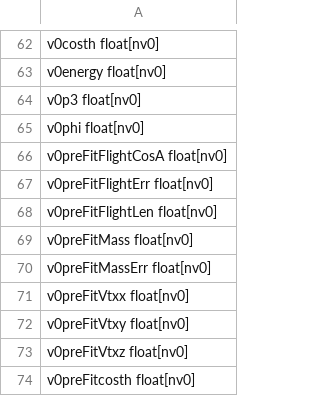
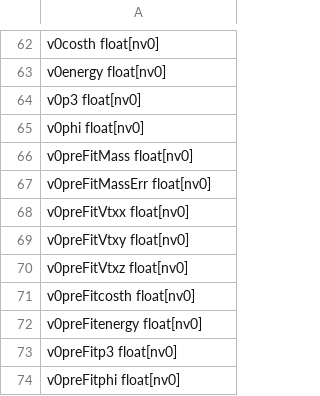
Before and after one commit to yli5/root2postgresdb, a CSV file: darkphoton/example/column_config_real.csv, drawn as a sheet; only a part is shown, gaps mark what is left out; the shorter side is filled out with more unchanged rows; the diff names each change by its address in the sheet, - before the commit and + after, or states it on an @@ line.

```diff
--- a/darkphoton/example/column_config_real.csv
+++ b/darkphoton/example/column_config_real.csv
-row 66: v0preFitFlightCosA float[nv0]
-row 67: v0preFitFlightErr float[nv0]
-row 68: v0preFitFlightLen float[nv0]
```
Also changed, not shown: 1 other file.
